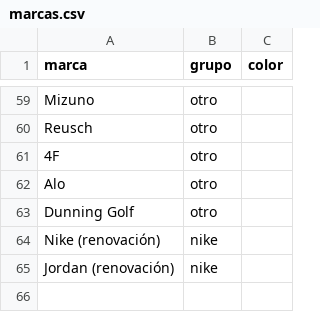
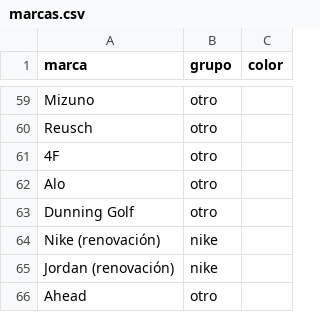
Before and after one commit to charlieeai/fiscalai, a CSV file: nike-atletas/data/marcas.csv, drawn as a sheet; only a part is shown, gaps mark what is left out; the diff names each change by its address in the sheet, - before the commit and + after, or states it on an @@ line.

```diff
--- a/nike-atletas/data/marcas.csv
+++ b/nike-atletas/data/marcas.csv
+row 66: Ahead | otro
```
Also changed, not shown: nike-atletas/data/atletas.csv, nike-atletas/data/movimientos.csv, 7 other files.
